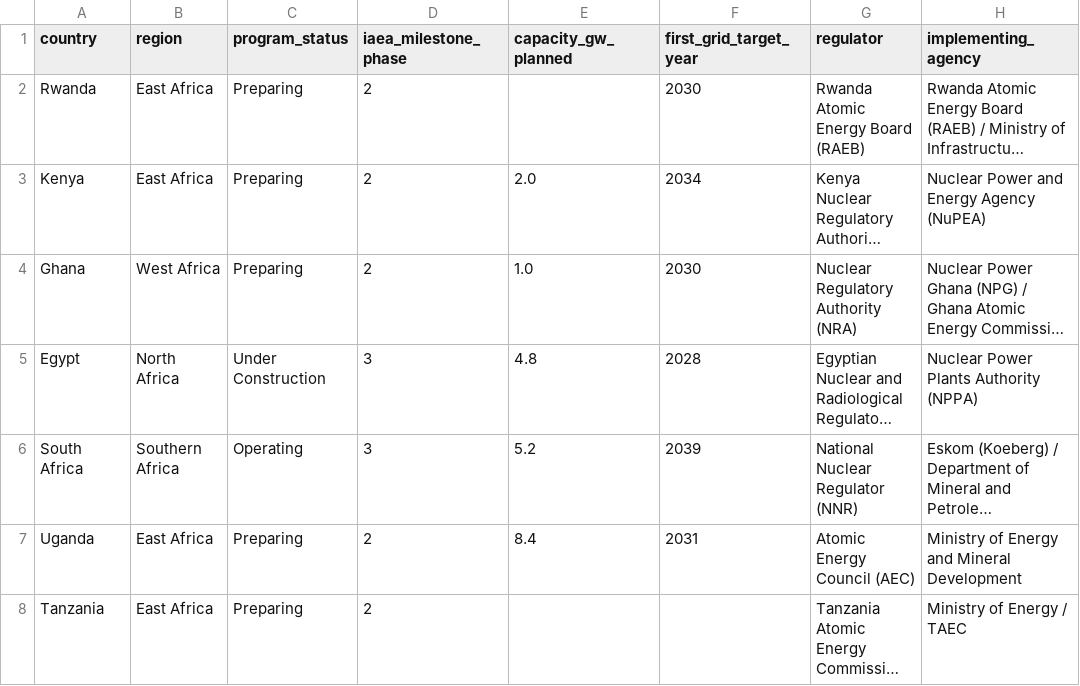
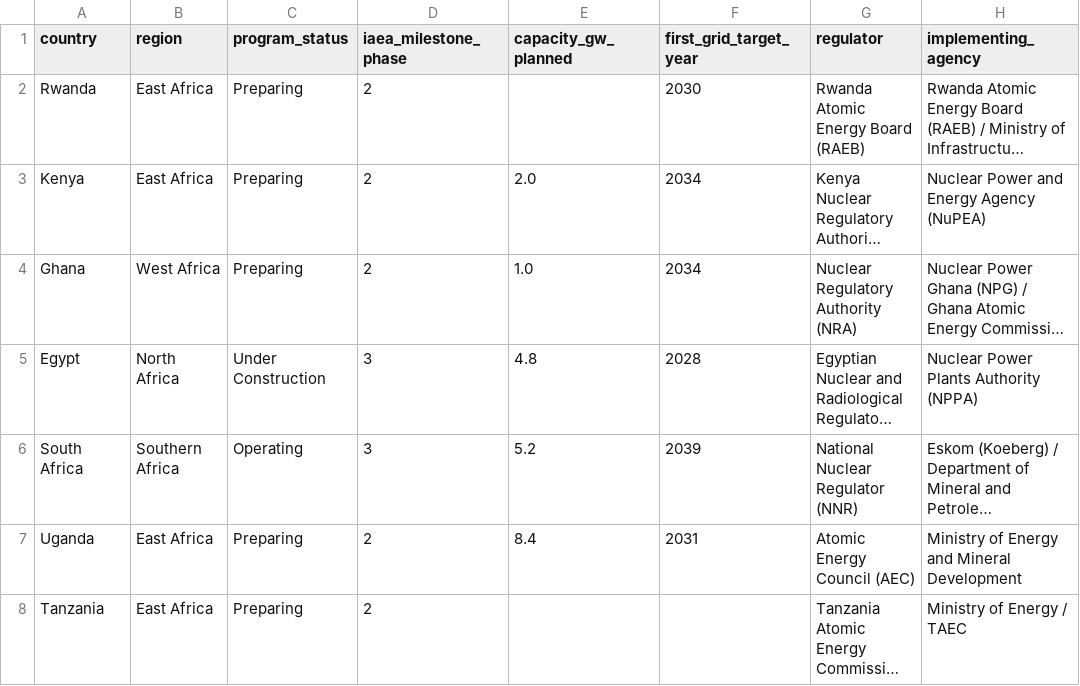
Before and after one commit to kawacukennedy/afrpoweros, a CSV file: data/countries.csv, drawn as a sheet; only a part is shown; long unchanged cells end in …; the diff names each change by its address in the sheet, - before the commit and + after, or states it on an @@ line.

Commit message:
feat(data): assertion-level confidence labels for Ghana, Uganda and Senegal (batch 1 of 3) (#36)
Add per-claim assertions to Ghana, Uganda and Senegal, each with its own
source URL, confidence label, observation and verification dates.

Verified corrections while scanning these three records:
- Ghana: vendor shortlist superseded — the March 2025 vendor selection chose
  NuScale Power / Regnum Technology Group (United States) and CNNC (China),
  with framework agreements but no formal contract. First-grid target year
  corrected 2030 -> 2034 per the Africa Commodities Report (via Ghana News
  Agency, 25 March 2025); notes and vendors field reconciled. Graphics
  prompt and public watch list updated to match.
- Ghana first_grid_target_year corrected in CSV + dataset snapshot + site
  build.
- Uganda: dropped the unverifiable Russia MoU and IAEA country programme
  framework agreements claims; retained only KHNP site-evaluation contract
  (May 2025), China-Uganda MoU (2018) and IAEA INIR completion. First-grid
  2031 target (initial ~1,000 MW) verified 2025-05.
- Senegal: agreements, program status and commercial-reactor-count claims
  verified against the World Nuclear Association interview at COP30 with
  Yaye Catherine Diop (Director of Energy Transition, Ministry of Energy,
  Petroleum and Mines) — Senegal was the 33rd signatory to the Declaration
  to Triple Nuclear Energy.

Schema and validator already support assertions (PR #14); this batch adds the
data for three more countries. Remaining batches (2, 3) cover the other 11
countries in later PRs.

```diff
--- a/data/countries.csv
+++ b/data/countries.csv
-F4 (first_grid_target_year): 2030
+F4 (first_grid_target_year): 2034
```
Also changed, not shown: 6 other files.
